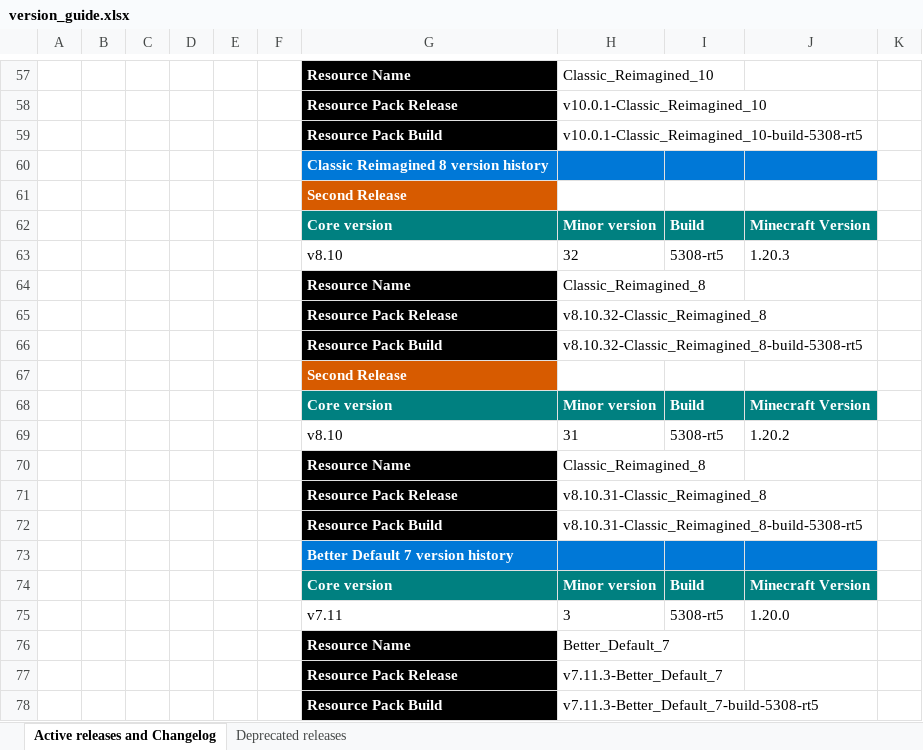
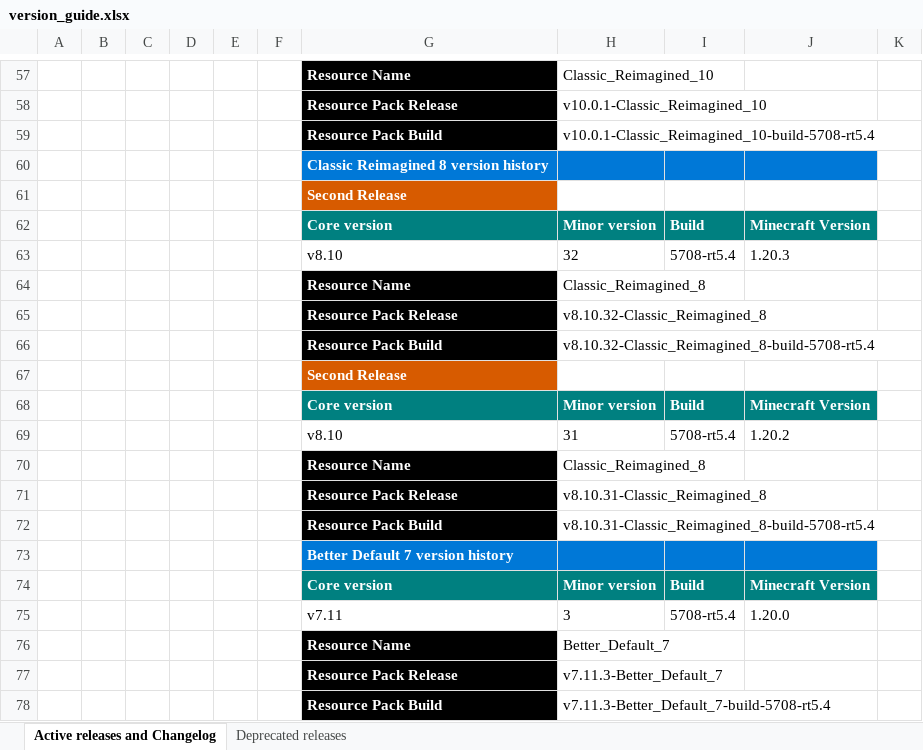
Before and after one commit to DogeStudiosSoftware/Classic-Reimagined, an Excel workbook: version_guide.xlsx, sheet Active releases and Changelog, drawn as a sheet; only a part is shown, gaps mark what is left out; values as stored, in another font and other column widths than the file's, no borders; the diff covers the shown part only; the diff names each change by its address in the sheet, - before the commit and + after, or states it on an @@ line.

Commit message:
Add 1.20.3+ shader support and leaf textures
Adds new shader files (clouds.fsh, clouds.vsh, lightmap.fsh, fog.glsl) for format 90 (1.20.3+). Includes new leaf textures (azalea, cherry, classic, flowering_azalea, jungle, mangrove, pale_oak, spruce) with mipmap metadata. Updates pack.mcmeta to support format 90 and adjusts shader directory version constraints.

```diff
--- a/version_guide.xlsx (sheet Active releases and Changelog)
+++ b/version_guide.xlsx (sheet Active releases and Changelog)
-H59: v10.0.1-Classic_Reimagined_10-build-5308-rt5
+H59: v10.0.1-Classic_Reimagined_10-build-5708-rt5.4
-I63: 5308-rt5
+I63: 5708-rt5.4
-H66: v8.10.32-Classic_Reimagined_8-build-5308-rt5
+H66: v8.10.32-Classic_Reimagined_8-build-5708-rt5.4
-I69: 5308-rt5
+I69: 5708-rt5.4
-H72: v8.10.31-Classic_Reimagined_8-build-5308-rt5
+H72: v8.10.31-Classic_Reimagined_8-build-5708-rt5.4
-I75: 5308-rt5
+I75: 5708-rt5.4
-H78: v7.11.3-Better_Default_7-build-5308-rt5
+H78: v7.11.3-Better_Default_7-build-5708-rt5.4
```
Also changed, not shown: 25 edited cells, cell formats and merged cells elsewhere in this sheet, 27 other files.
